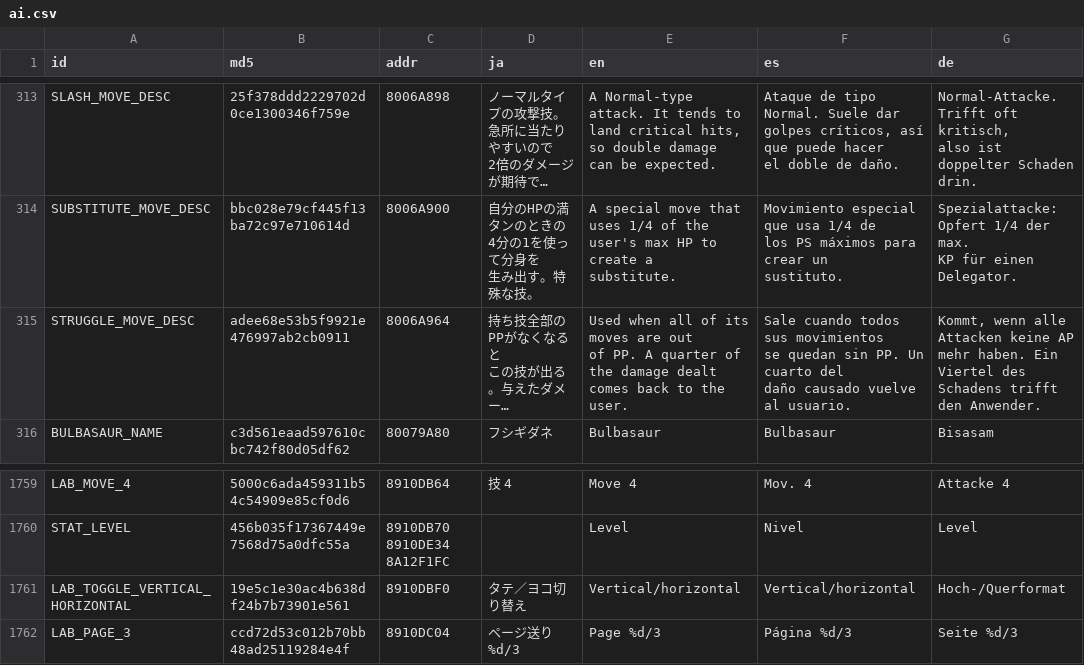
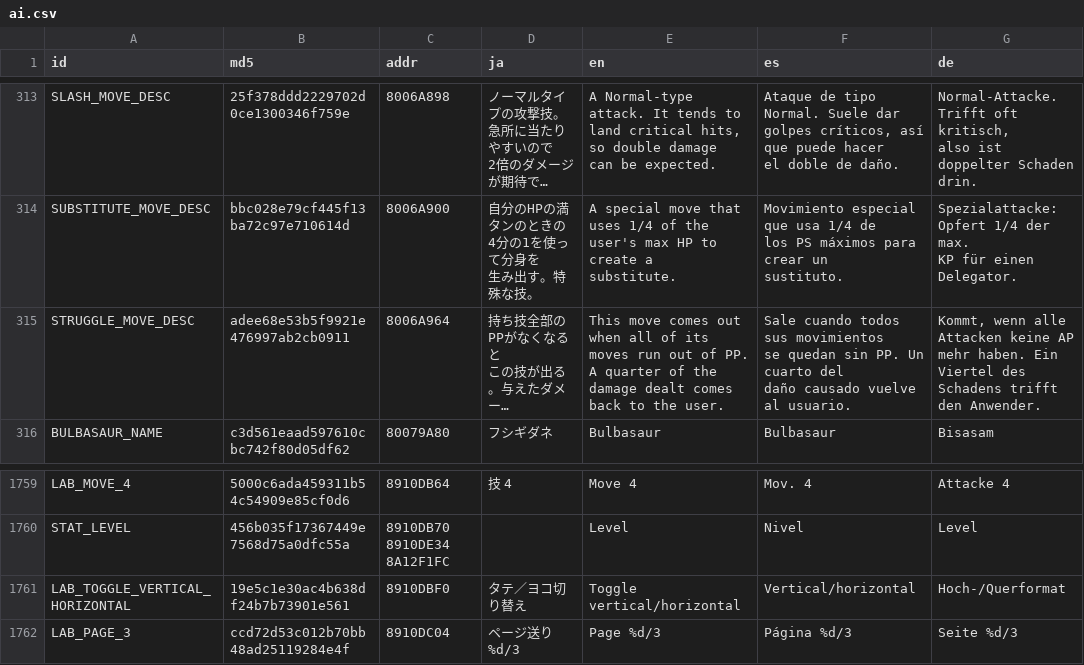
Before and after one commit to team-hippodrome/plethron, a CSV file: translations/ai.csv, drawn as a sheet; only a part is shown, gaps mark what is left out; long unchanged cells end in …; ↵ is a line break in a cell; the diff names each change by its address in the sheet, - before the commit and + after, or states it on an @@ line.

```diff
--- a/translations/ai.csv
+++ b/translations/ai.csv
-E315 (en): Used when all of its moves are out ↵ of…
+E315 (en): This move comes out when all of its ↵ moves run out of…
-E1761 (en): Vertical/horizontal
+E1761 (en): Toggle vertical/horizontal
```
Also changed, not shown: 1 other file.
